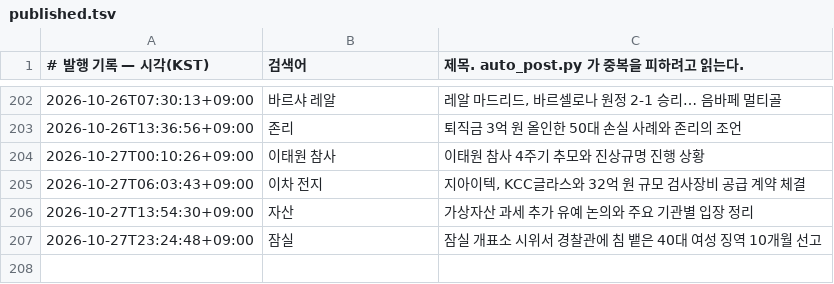
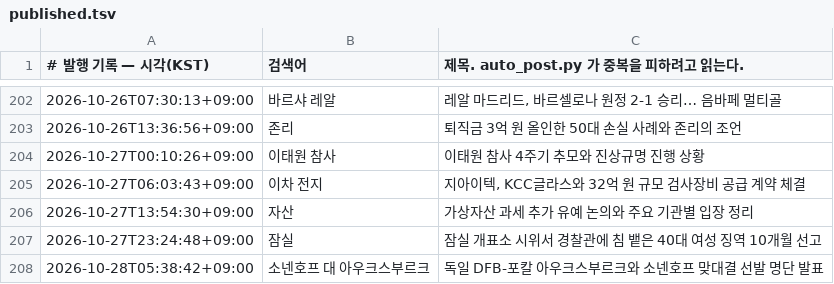
Before and after one commit to Justies83/JUSTIES, a TSV file: scripts/blogspot/state/published.tsv, drawn as a sheet; only a part is shown, gaps mark what is left out; the diff names each change by its address in the sheet, - before the commit and + after, or states it on an @@ line.

Commit message:
블로그 자동 발행 기록 [skip ci]

```diff
--- a/scripts/blogspot/state/published.tsv
+++ b/scripts/blogspot/state/published.tsv
+row 208: 2026-10-28T05:38:42+09:00 | 소넨호프 대 아우크스부르크 | 독일 DFB-포칼 아우크스부르크와 소넨호프 맞대결 선발 명단 발표
```
